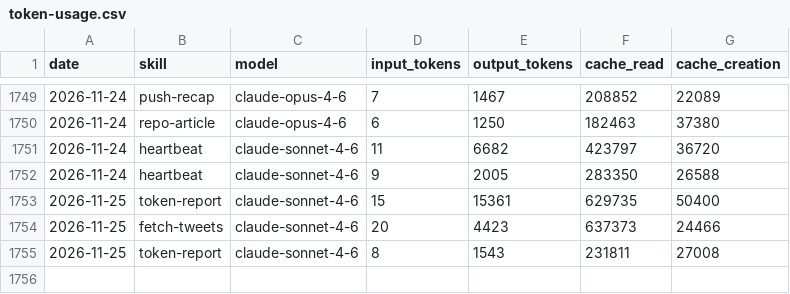
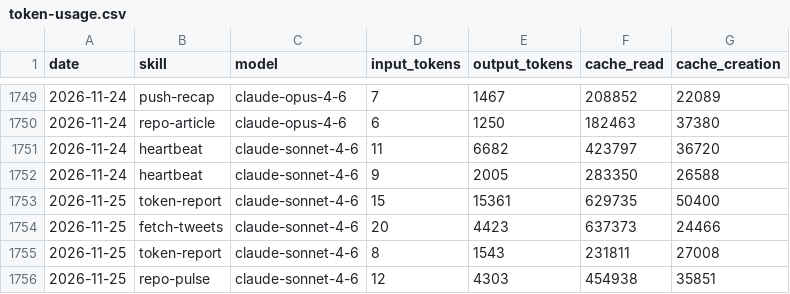
Before and after one commit to AITOBIAS04/CHORUS, a CSV file: memory/token-usage.csv, drawn as a sheet; only a part is shown, gaps mark what is left out; the diff names each change by its address in the sheet, - before the commit and + after, or states it on an @@ line.

Commit message:
chore(repo-pulse): auto-commit 2026-11-25

```diff
--- a/memory/token-usage.csv
+++ b/memory/token-usage.csv
+row 1756: 2026-11-25 | repo-pulse | claude-sonnet-4-6 | 12 | 4303 | 454938 | 35851
```
Also changed, not shown: 3 other files.
